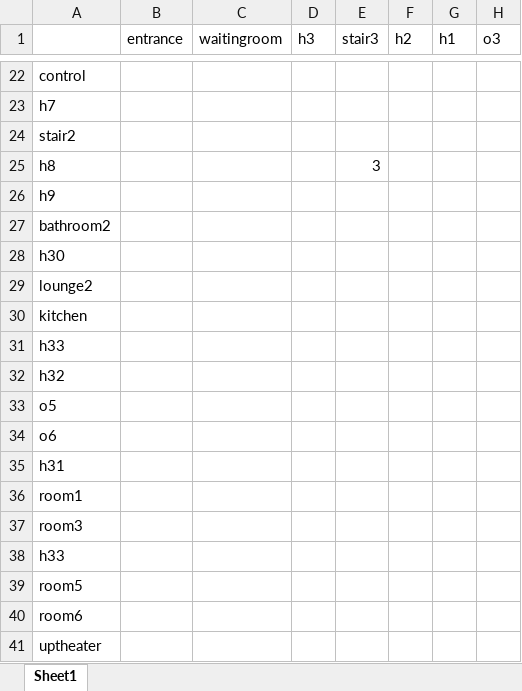
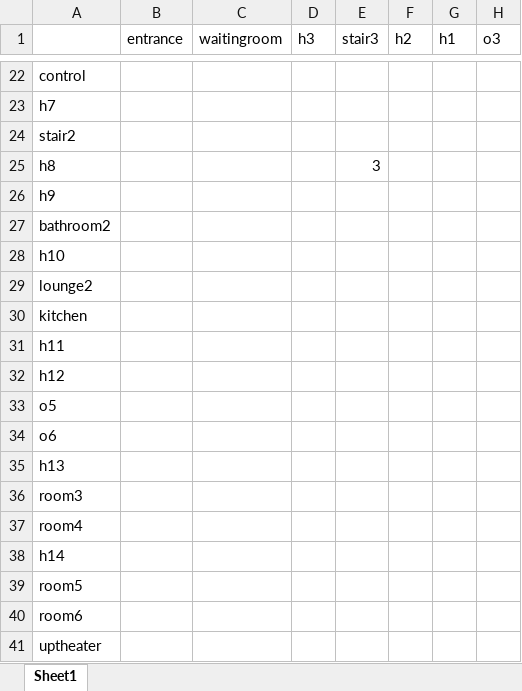
Before and after one commit to MohitsSingh/GCE-Traffic-Simulation, an Excel workbook: gce traffic network weight punish.xlsx, sheet Sheet1, drawn as a sheet; only a part is shown, gaps mark what is left out; values as stored, in another font and other column widths than the file's, no borders; the diff covers the shown part only; the diff names each change by its address in the sheet, - before the commit and + after, or states it on an @@ line.

```diff
--- a/gce traffic network weight punish.xlsx (sheet Sheet1)
+++ b/gce traffic network weight punish.xlsx (sheet Sheet1)
-A28: h30
+A28: h10
-A31: h33
+A31: h11
-A32: h32
+A32: h12
-A35: h31
+A35: h13
-A36: room1
+A36: room3
-A37: room3
+A37: room4
-A38: h33
+A38: h14
```
Also changed, not shown: 1 added row, 1 removed row, 1 moved row and 7 edited cells elsewhere in this sheet, 1 other file.
